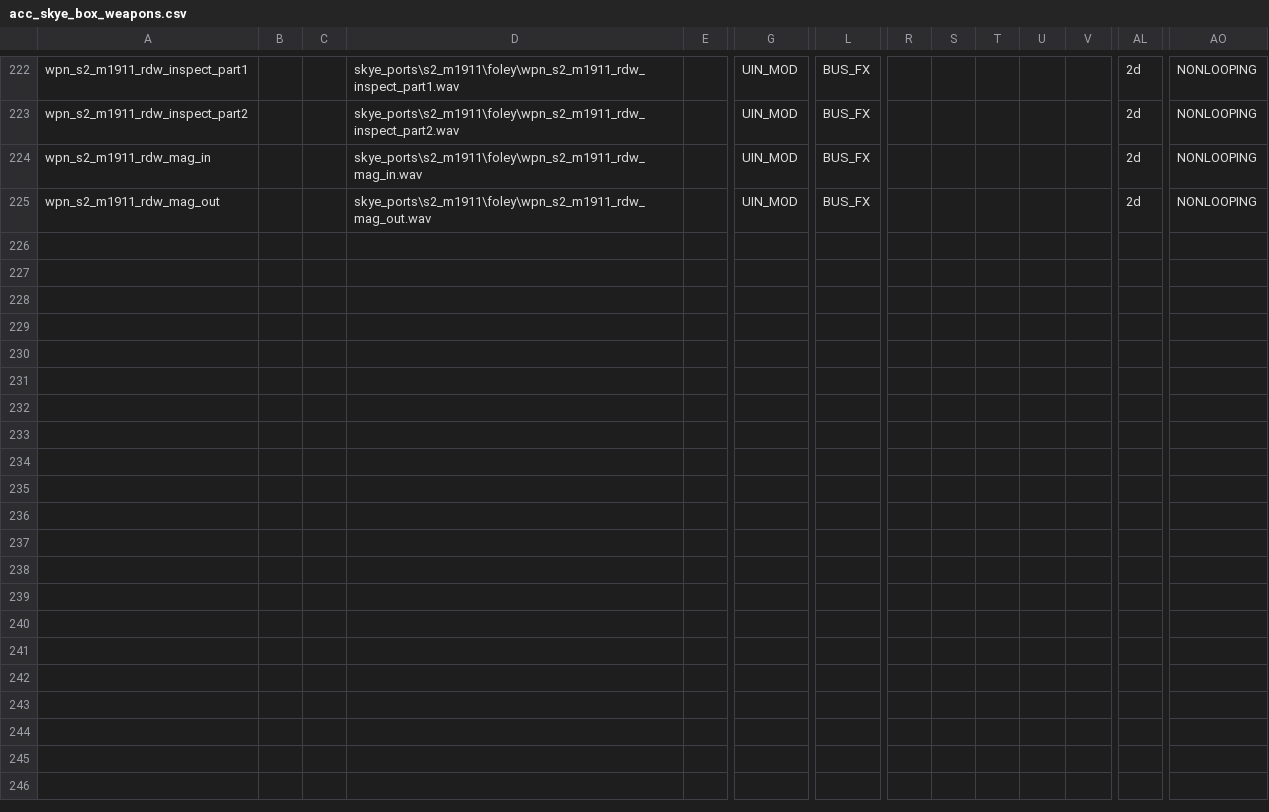
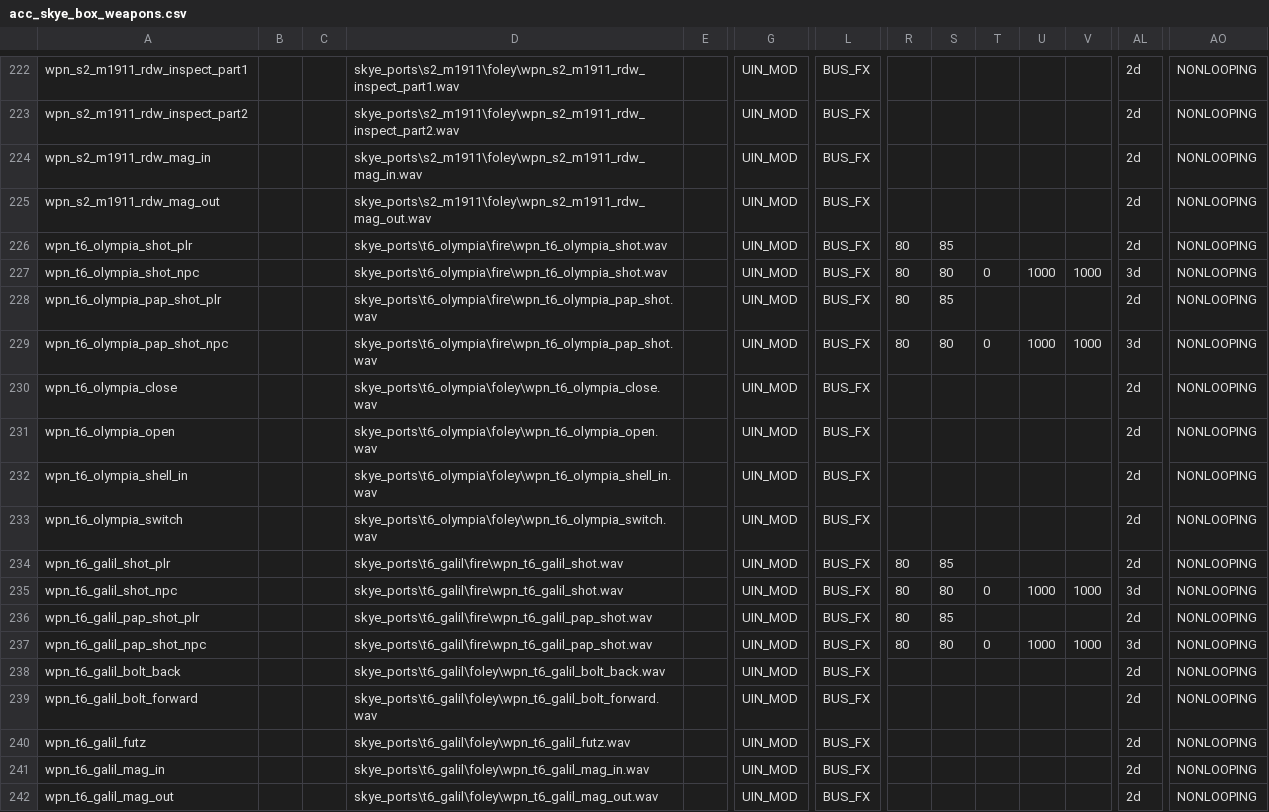
Before and after one commit to JordanUrbaezLu/abandoned_cyber_city_zombies, a CSV file: sound/aliases/acc_skye_box_weapons.csv, drawn as a sheet; only a part is shown, gaps mark what is left out; rows hold the shown columns only; the diff names each change by its address in the sheet, - before the commit and + after, or states it on an @@ line.

```diff
--- a/sound/aliases/acc_skye_box_weapons.csv
+++ b/sound/aliases/acc_skye_box_weapons.csv
+row 226: wpn_t6_olympia_shot_plr |  |  | skye_ports\t6_olympia\fire\wpn_t6_olympia_shot.wav |  | UIN_MOD | BUS_FX | 80 | 85 |  |  |  | 2d | NONLOOPING
+row 227: wpn_t6_olympia_shot_npc |  |  | skye_ports\t6_olympia\fire\wpn_t6_olympia_shot.wav |  | UIN_MOD | BUS_FX | 80 | 80 | 0 | 1000 | 1000 | 3d | NONLOOPING
+row 228: wpn_t6_olympia_pap_shot_plr |  |  | skye_ports\t6_olympia\fire\wpn_t6_olympia_pap_shot.wav |  | UIN_MOD | BUS_FX | 80 | 85 |  |  |  | 2d | NONLOOPING
+row 229: wpn_t6_olympia_pap_shot_npc |  |  | skye_ports\t6_olympia\fire\wpn_t6_olympia_pap_shot.wav |  | UIN_MOD | BUS_FX | 80 | 80 | 0 | 1000 | 1000 | 3d | NONLOOPING
+row 230: wpn_t6_olympia_close |  |  | skye_ports\t6_olympia\foley\wpn_t6_olympia_close.wav |  | UIN_MOD | BUS_FX |  |  |  |  |  | 2d | NONLOOPING
+row 231: wpn_t6_olympia_open |  |  | skye_ports\t6_olympia\foley\wpn_t6_olympia_open.wav |  | UIN_MOD | BUS_FX |  |  |  |  |  | 2d | NONLOOPING
+row 232: wpn_t6_olympia_shell_in |  |  | skye_ports\t6_olympia\foley\wpn_t6_olympia_shell_in.wav |  | UIN_MOD | BUS_FX |  |  |  |  |  | 2d | NONLOOPING
+row 233: wpn_t6_olympia_switch |  |  | skye_ports\t6_olympia\foley\wpn_t6_olympia_switch.wav |  | UIN_MOD | BUS_FX |  |  |  |  |  | 2d | NONLOOPING
+row 234: wpn_t6_galil_shot_plr |  |  | skye_ports\t6_galil\fire\wpn_t6_galil_shot.wav |  | UIN_MOD | BUS_FX | 80 | 85 |  |  |  | 2d | NONLOOPING
+row 235: wpn_t6_galil_shot_npc |  |  | skye_ports\t6_galil\fire\wpn_t6_galil_shot.wav |  | UIN_MOD | BUS_FX | 80 | 80 | 0 | 1000 | 1000 | 3d | NONLOOPING
+row 236: wpn_t6_galil_pap_shot_plr |  |  | skye_ports\t6_galil\fire\wpn_t6_galil_pap_shot.wav |  | UIN_MOD | BUS_FX | 80 | 85 |  |  |  | 2d | NONLOOPING
+row 237: wpn_t6_galil_pap_shot_npc |  |  | skye_ports\t6_galil\fire\wpn_t6_galil_pap_shot.wav |  | UIN_MOD | BUS_FX | 80 | 80 | 0 | 1000 | 1000 | 3d | NONLOOPING
+row 238: wpn_t6_galil_bolt_back |  |  | skye_ports\t6_galil\foley\wpn_t6_galil_bolt_back.wav |  | UIN_MOD | BUS_FX |  |  |  |  |  | 2d | NONLOOPING
+row 239: wpn_t6_galil_bolt_forward |  |  | skye_ports\t6_galil\foley\wpn_t6_galil_bolt_forward.wav |  | UIN_MOD | BUS_FX |  |  |  |  |  | 2d | NONLOOPING
+row 240: wpn_t6_galil_futz |  |  | skye_ports\t6_galil\foley\wpn_t6_galil_futz.wav |  | UIN_MOD | BUS_FX |  |  |  |  |  | 2d | NONLOOPING
+row 241: wpn_t6_galil_mag_in |  |  | skye_ports\t6_galil\foley\wpn_t6_galil_mag_in.wav |  | UIN_MOD | BUS_FX |  |  |  |  |  | 2d | NONLOOPING
+row 242: wpn_t6_galil_mag_out |  |  | skye_ports\t6_galil\foley\wpn_t6_galil_mag_out.wav |  | UIN_MOD | BUS_FX |  |  |  |  |  | 2d | NONLOOPING
```
Also changed, not shown: gamedata/weapons/zm/zm_levelcommon_weapons.csv, sound/aliases/acc_audio.csv, 56 other files.
